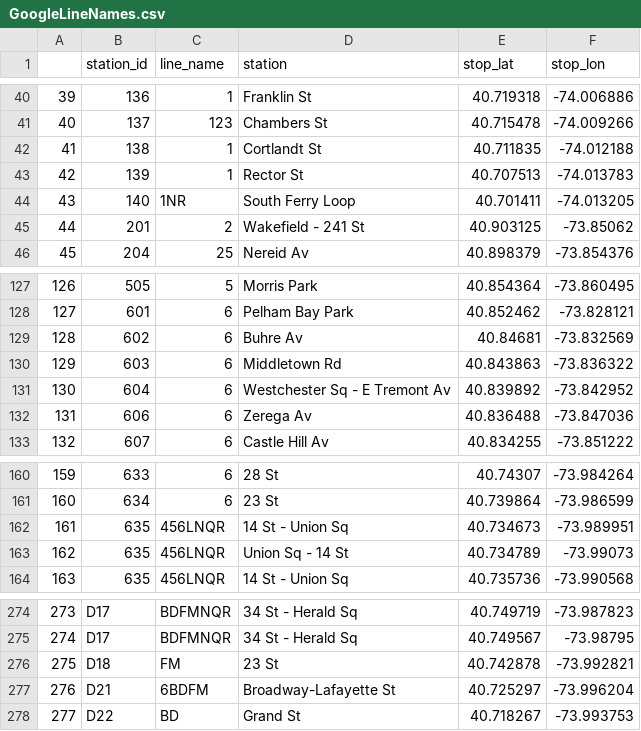
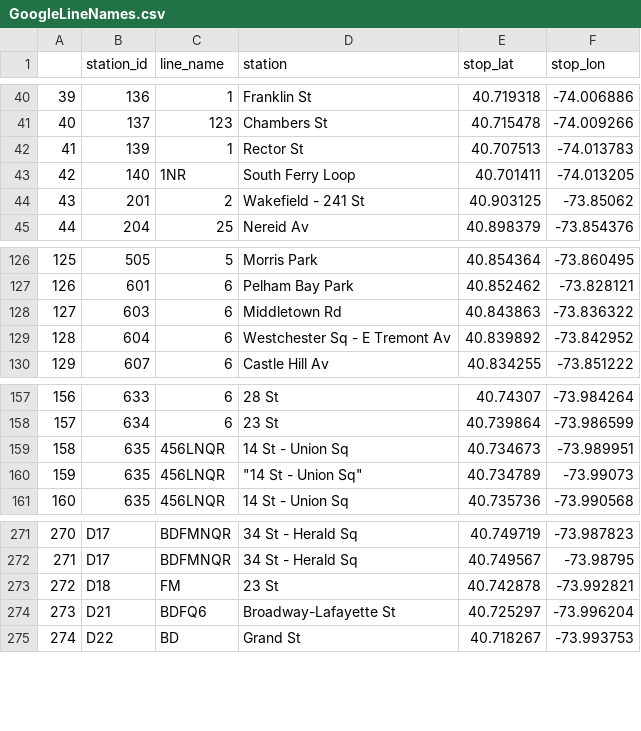
Before and after one commit to msr-ds3/subway-flow, a CSV file: GoogleLineNames.csv, drawn as a sheet; only a part is shown, gaps mark what is left out; removed rows and columns are numbered as before the commit, all else as after; the diff names each change by its address in the sheet, - before the commit and + after, or states it on an @@ line.

Commit message:
Google Line Names, Station_IDs, lats, longs, station names

```diff
--- a/GoogleLineNames.csv
+++ b/GoogleLineNames.csv
-row 42: 41 | 138 | 1 | Cortlandt St | 40.711835 | -74.012188
@@ column A renumbered from row 42 down @@
-row 129: 128 | 602 | 6 | Buhre Av | 40.84681 | -73.832569
-row 132: 131 | 606 | 6 | Zerega Av | 40.836488 | -73.847036
-D160 (station): Union Sq - 14 St
+D160 (station): "14 St - Union Sq"
-C274 (line_name): 6BDFM
+C274 (line_name): BDFQ6
```
